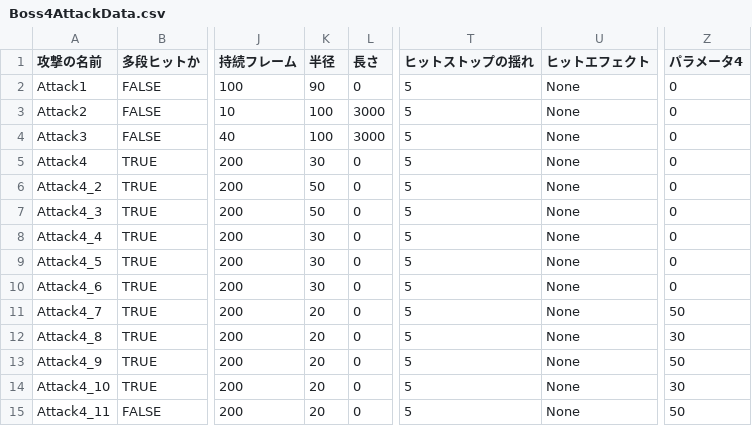
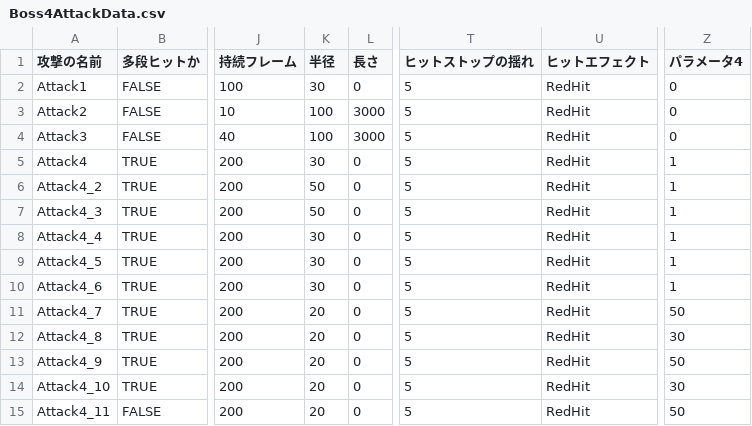
Before and after one commit to lovecap7/NierGame, a CSV file: Project/Data/CSV/Enemy/Boss4/Boss4AttackData.csv, drawn as a sheet; only a part is shown, gaps mark what is left out; the diff names each change by its address in the sheet, - before the commit and + after, or states it on an @@ line.

```diff
--- a/Project/Data/CSV/Enemy/Boss4/Boss4AttackData.csv
+++ b/Project/Data/CSV/Enemy/Boss4/Boss4AttackData.csv
-K2 (半径): 90
+K2 (半径): 30
-U2:U15 (ヒットエフェクト): None
+U2:U15 (ヒットエフェクト): RedHit
-Z5:Z10 (パラメータ4): 0
+Z5:Z10 (パラメータ4): 1
```
Also changed, not shown: Project/Data/CSV/Enemy/Boss4/Second/Boss4_2AttackData.csv, 7 other files.
